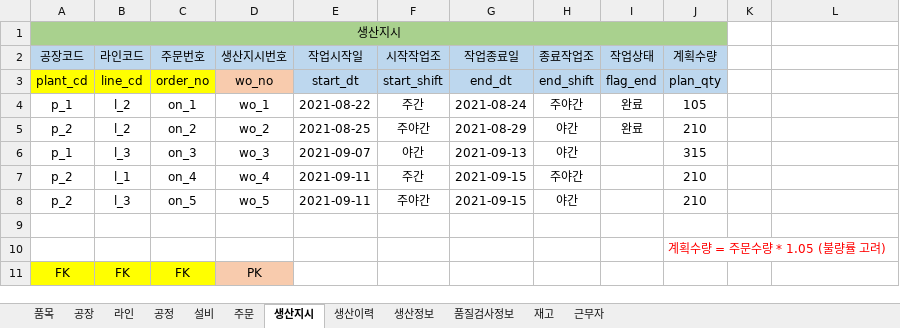
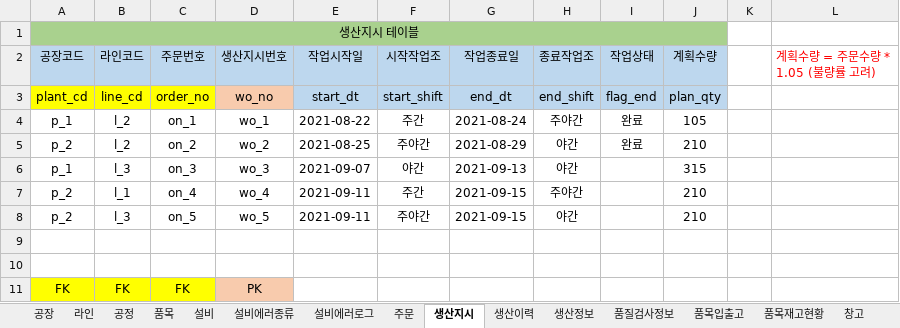
Before and after one commit to VertigoK/TH_MES, an Excel workbook: Description/MES 시나리오 - DB 테이블.xlsx, sheet 생산지시, drawn as a sheet; values as stored, in another font and other column widths than the file's, no borders; the diff names each change by its address in the sheet, - before the commit and + after, or states it on an @@ line.

```diff
--- a/Description/MES 시나리오 - DB 테이블.xlsx (sheet 생산지시)
+++ b/Description/MES 시나리오 - DB 테이블.xlsx (sheet 생산지시)
-sheet tab: 재고
+sheet tab: 품목입출고
+sheet tab: 설비에러종류
+sheet tab: 설비에러로그
+sheet tab: 품목재고현황
+sheet tab: 창고
@@ sheet tab order changed: 공장 | 라인 | 공정 | 품목 | 설비 | 설비에러종류 | 설비에러로그 | 주문 | 생산지시 | 생산이력 | 생산정보 | 품질검사정보 | 품목입출고 | 품목재고현황 | 창고 @@
-A1 (공장코드): 생산지시
+A1 (공장코드): 생산지시 테이블
-L2: (empty)
+L2: 계획수량 = 주문수량 * 1.05 (불량률 고려)
-J10 (계획수량): 계획수량 = 주문수량 * 1.05 (불량률 고려)
+J10 (계획수량): (empty)
```
Also changed, not shown: sheet 품목, sheet 품목입출고, sheet 품질검사정보, sheet 주문, sheet 생산정보, sheet 설비, 3 more sheets, 1 other file.
